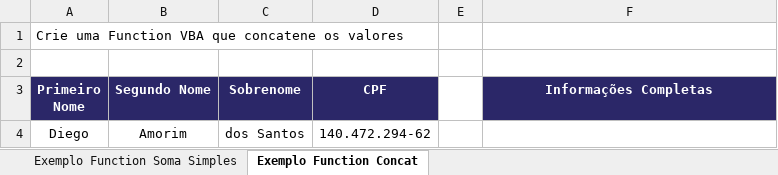
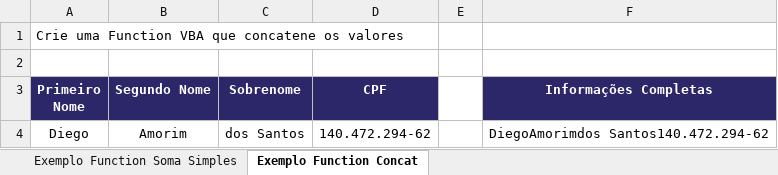
Before and after one commit to jharbes/hashtagVba, an Excel workbook: 010-function/03-function-exemplo_concatenar-parte1.xlsm, sheet Exemplo Function Concat, drawn as a sheet; values as stored, in another font and other column widths than the file's, no borders; the diff names each change by its address in the sheet, - before the commit and + after, or states it on an @@ line.

Commit message:
03 function exemplo concatenar 1

```diff
--- a/010-function/03-function-exemplo_concatenar-parte1.xlsm (sheet Exemplo Function Concat)
+++ b/010-function/03-function-exemplo_concatenar-parte1.xlsm (sheet Exemplo Function Concat)
-F4 (Informações Completas): (empty)
+F4 (Informações Completas): DiegoAmorimdos Santos140.472.294-62
```
Also changed, not shown: 1 other file.
